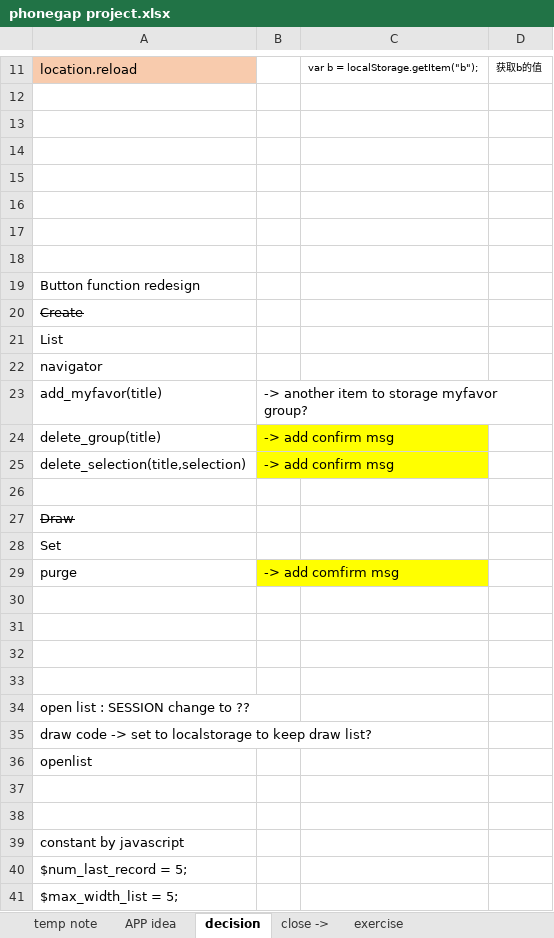
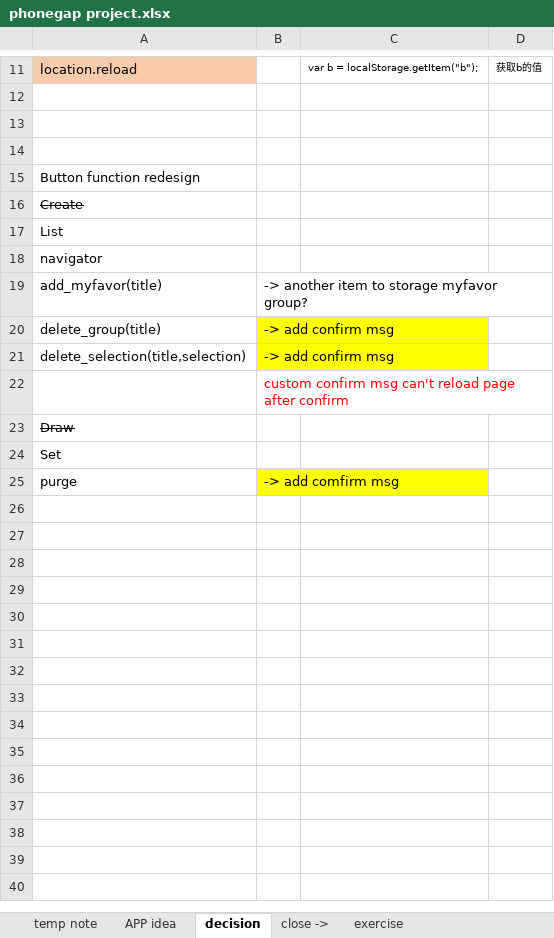
Before and after one commit to oahehc/app, an Excel workbook: phonegap project.xlsx, sheet decision, drawn as a sheet; only a part is shown, gaps mark what is left out; values as stored, in another font and other column widths than the file's, no borders; removed rows and columns are numbered as before the commit, all else as after; the diff names each change by its address in the sheet, - before the commit and + after, or states it on an @@ line.

Commit message:
> add array sorting to unify order > adjust alert msg format > add custom confirm dialog > update default open list rule

```diff
--- a/phonegap project.xlsx (sheet decision)
+++ b/phonegap project.xlsx (sheet decision)
-row 15: (empty)
-row 16: (empty)
-row 17: (empty)
-row 18: (empty)
-B22: (empty)
+B22: custom confirm msg can't reload page after confirm
-row 30: (empty)
-row 31: (empty)
-row 32: (empty)
-row 33: (empty)
-row 34: open list : SESSION change to ??
-row 35: draw code -> set to localstorage to keep draw list?
-row 36: openlist
-row 37: (empty)
-row 38: (empty)
-row 39: constant by javascript
-row 40: $num_last_record = 5;
-row 41: $max_width_list = 5;
```
Also changed, not shown: sheet temp note, 2 other files.
